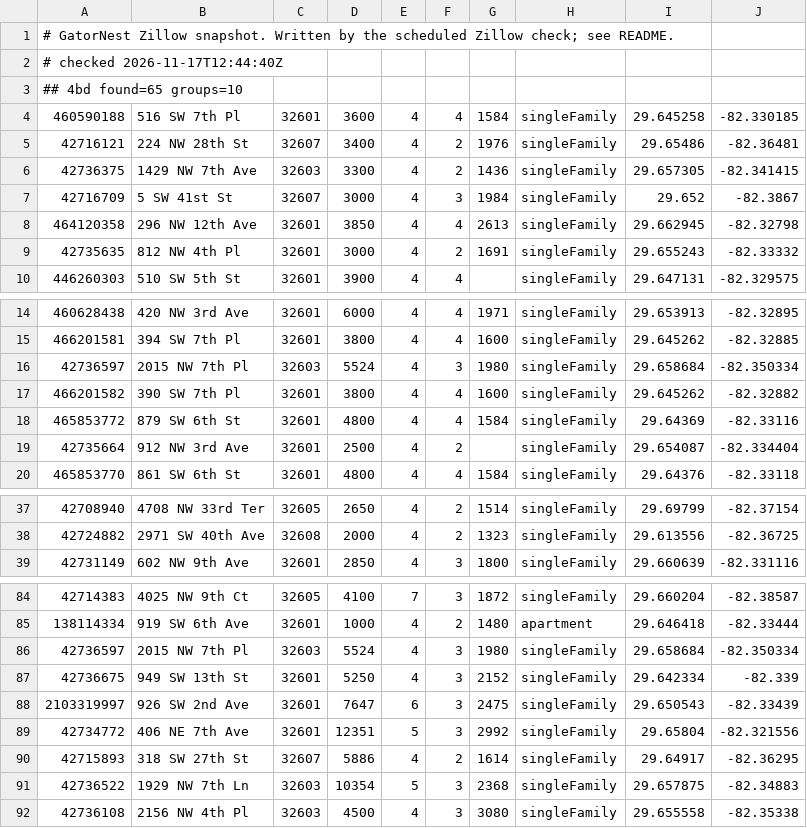
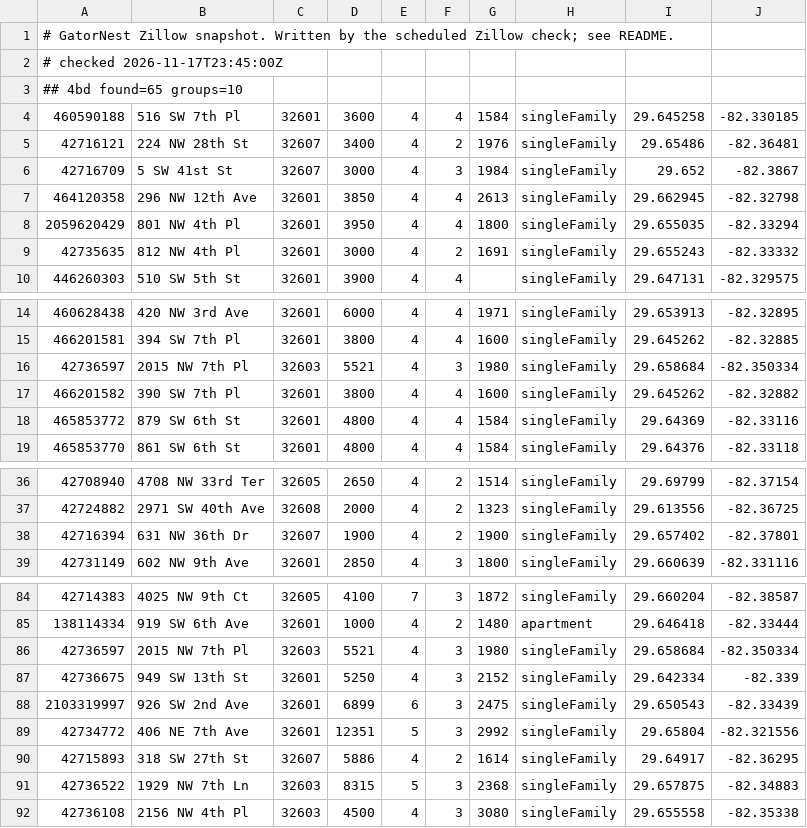
Before and after one commit to michaelknicks5-apply/gatornest, a TSV file: data-cache/zillow-snapshot.tsv, drawn as a sheet; only a part is shown, gaps mark what is left out; the diff covers the shown part only.

```diff
--- a/data-cache/zillow-snapshot.tsv
+++ b/data-cache/zillow-snapshot.tsv
@@ -1,3 +1,3 @@
 # GatorNest Zillow snapshot. Written by the scheduled Zillow check; see README.
-# checked 2026-11-17T12:44:40Z
+# checked 2026-11-17T23:45:00Z
 ## 4bd found=65 groups=10
@@ -5,5 +5,5 @@
 42716121	224 NW 28th St	32607	3400	4	2	1976	singleFamily	29.65486	-82.36481
-42736375	1429 NW 7th Ave	32603	3300	4	2	1436	singleFamily	29.657305	-82.341415
 42716709	5 SW 41st St	32607	3000	4	3	1984	singleFamily	29.652	-82.3867
 464120358	296 NW 12th Ave	32601	3850	4	4	2613	singleFamily	29.662945	-82.32798
+2059620429	801 NW 4th Pl	32601	3950	4	4	1800	singleFamily	29.655035	-82.33294
 42735635	812 NW 4th Pl	32601	3000	4	2	1691	singleFamily	29.655243	-82.33332
@@ -15,6 +15,5 @@
 466201581	394 SW 7th Pl	32601	3800	4	4	1600	singleFamily	29.645262	-82.32885
-42736597	2015 NW 7th Pl	32603	5524	4	3	1980	singleFamily	29.658684	-82.350334
+42736597	2015 NW 7th Pl	32603	5521	4	3	1980	singleFamily	29.658684	-82.350334
 466201582	390 SW 7th Pl	32601	3800	4	4	1600	singleFamily	29.645262	-82.32882
 465853772	879 SW 6th St	32601	4800	4	4	1584	singleFamily	29.64369	-82.33116
-42735664	912 NW 3rd Ave	32601	2500	4	2		singleFamily	29.654087	-82.334404
 465853770	861 SW 6th St	32601	4800	4	4	1584	singleFamily	29.64376	-82.33118
@@ -38,2 +37,3 @@
 42724882	2971 SW 40th Ave	32608	2000	4	2	1323	singleFamily	29.613556	-82.36725
+42716394	631 NW 36th Dr	32607	1900	4	2	1900	singleFamily	29.657402	-82.37801
 42731149	602 NW 9th Ave	32601	2850	4	3	1800	singleFamily	29.660639	-82.331116
@@ -85,8 +85,8 @@
 138114334	919 SW 6th Ave	32601	1000	4	2	1480	apartment	29.646418	-82.33444
-42736597	2015 NW 7th Pl	32603	5524	4	3	1980	singleFamily	29.658684	-82.350334
+42736597	2015 NW 7th Pl	32603	5521	4	3	1980	singleFamily	29.658684	-82.350334
 42736675	949 SW 13th St	32601	5250	4	3	2152	singleFamily	29.642334	-82.339
-2103319997	926 SW 2nd Ave	32601	7647	6	3	2475	singleFamily	29.650543	-82.33439
+2103319997	926 SW 2nd Ave	32601	6899	6	3	2475	singleFamily	29.650543	-82.33439
 42734772	406 NE 7th Ave	32601	12351	5	3	2992	singleFamily	29.65804	-82.321556
 42715893	318 SW 27th St	32607	5886	4	2	1614	singleFamily	29.64917	-82.36295
-42736522	1929 NW 7th Ln	32603	10354	5	3	2368	singleFamily	29.657875	-82.34883
+42736522	1929 NW 7th Ln	32603	8315	5	3	2368	singleFamily	29.657875	-82.34883
 42736108	2156 NW 4th Pl	32603	4500	4	3	3080	singleFamily	29.655558	-82.35338
```
Also changed, not shown: 3 edited cells elsewhere in this file, 1 other file.
